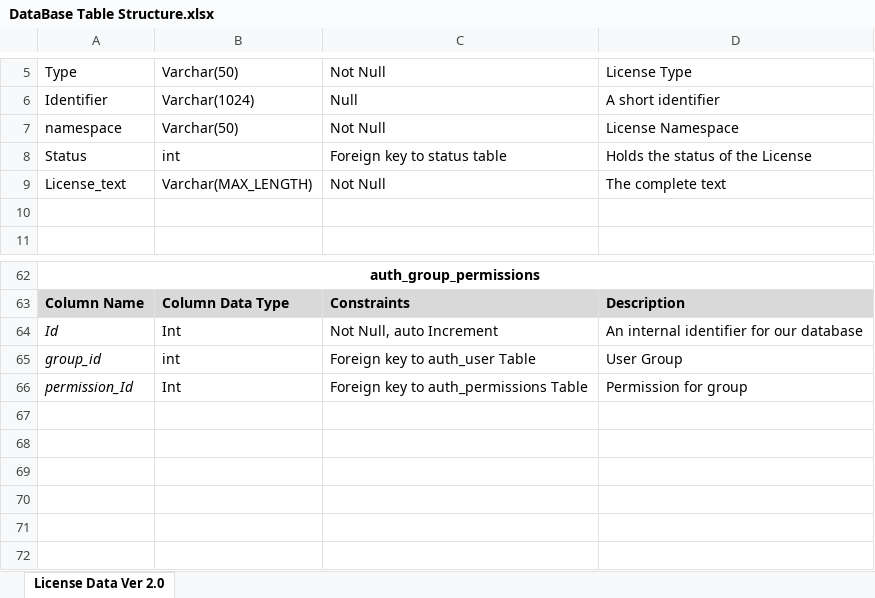
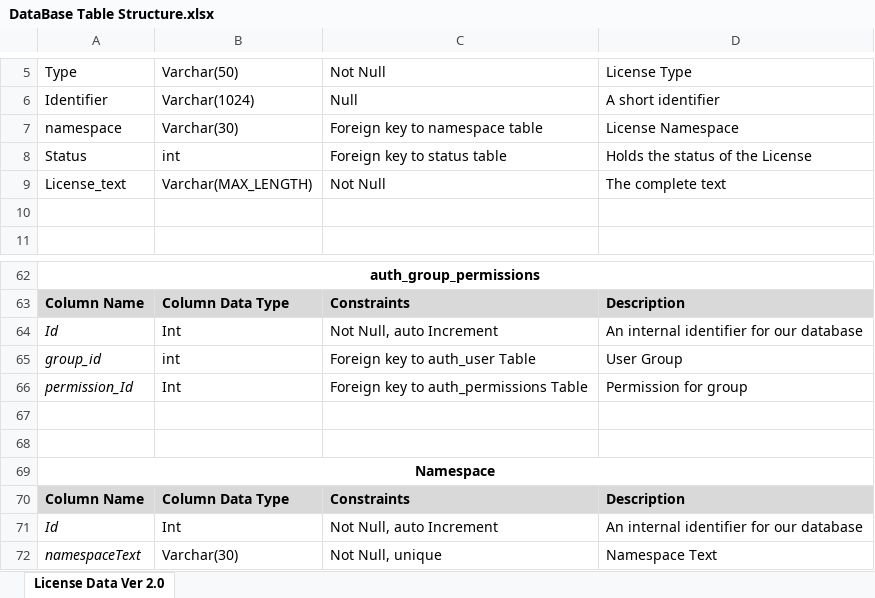
Before and after one commit to spdx/license-mgmt, an Excel workbook: Documents/DataBase Table Structure.xlsx, sheet License Data Ver 2.0, drawn as a sheet; only a part is shown, gaps mark what is left out; values as stored, in another font and other column widths than the file's, no borders; the diff names each change by its address in the sheet, - before the commit and + after, or states it on an @@ line.

```diff
--- a/Documents/DataBase Table Structure.xlsx (sheet License Data Ver 2.0)
+++ b/Documents/DataBase Table Structure.xlsx (sheet License Data Ver 2.0)
-B7: Varchar(50)
+B7: Varchar(30)
-C7: Not Null
+C7: Foreign key to namespace table
+row 67: (empty)
+row 68: (empty)
+row 69: Namespace
+row 70: Column Name | Column Data Type | Constraints | Description
+row 71: Id | Int | Not Null, auto Increment | An internal identifier for our database
+row 72: namespaceText | Varchar(30) | Not Null, unique | Namespace Text
```
Also changed, not shown: 1 other file.
